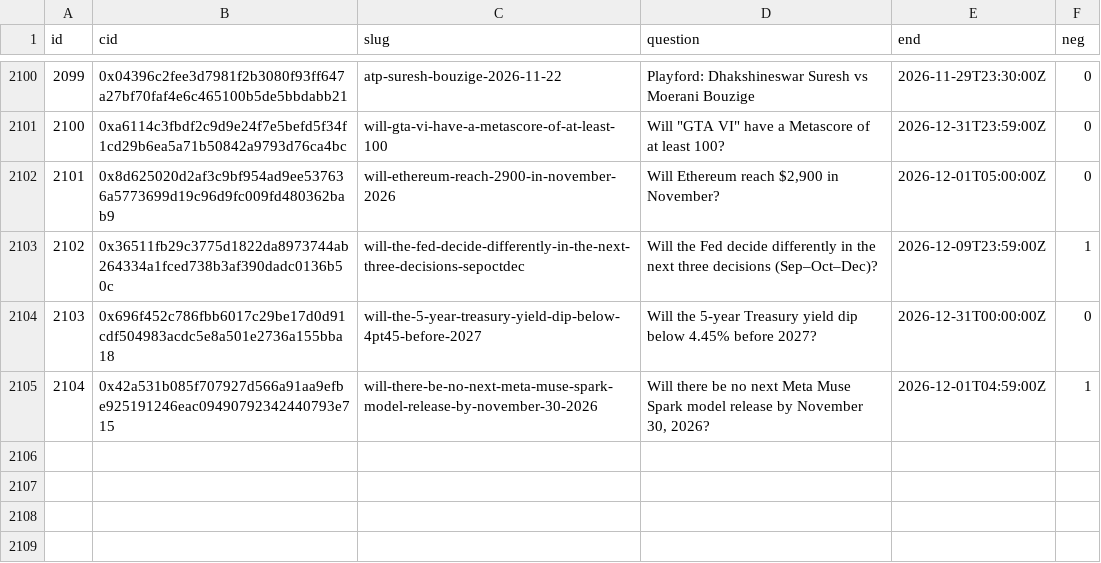
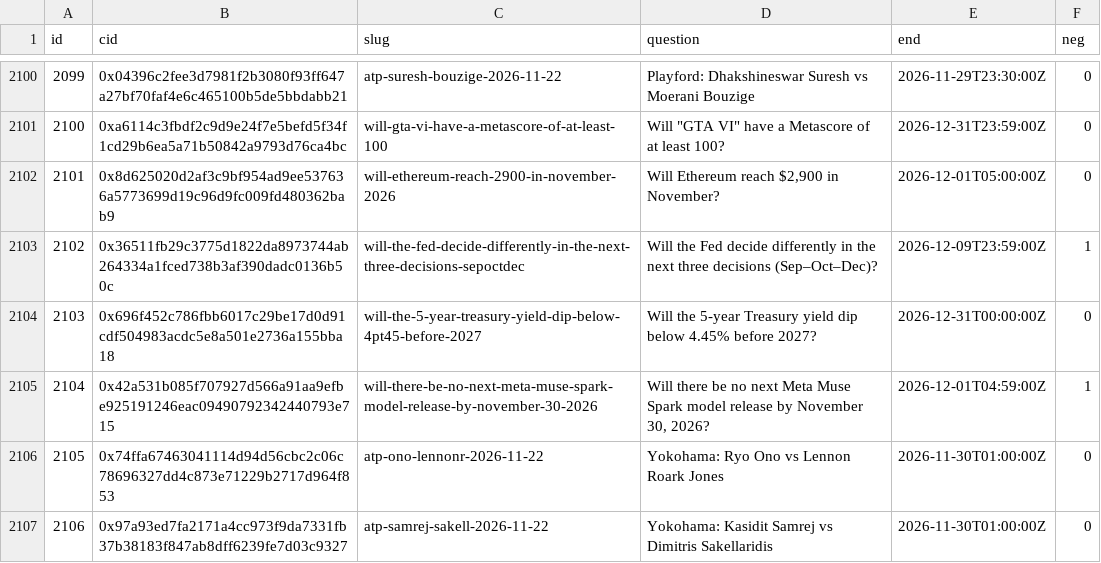
Before and after one commit to 2akklaktu-hue/polymarket, a CSV file: data/live/markets.csv, drawn as a sheet; only a part is shown, gaps mark what is left out; the diff names each change by its address in the sheet, - before the commit and + after, or states it on an @@ line.

```diff
--- a/data/live/markets.csv
+++ b/data/live/markets.csv
+row 2106: 2105 | 0x74ffa67463041114d94d56cbc2c06c78696327dd4c873e71229b2717d964f853 | atp-ono-lennonr-2026-11-22 | Yokohama: Ryo Ono vs Lennon Roark Jones | 2026-11-30T01:00:00Z | 0
+row 2107: 2106 | 0x97a93ed7fa2171a4cc973f9da7331fb37b38183f847ab8dff6239fe7d03c9327 | atp-samrej-sakell-2026-11-22 | Yokohama: Kasidit Samrej vs Dimitris Sakellaridis | 2026-11-30T01:00:00Z | 0
```
Also changed, not shown: 2 other files.
